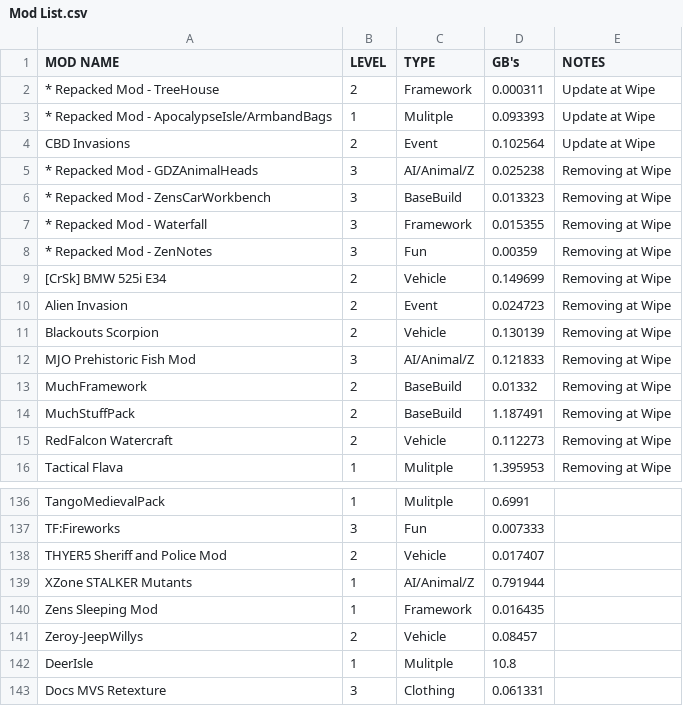
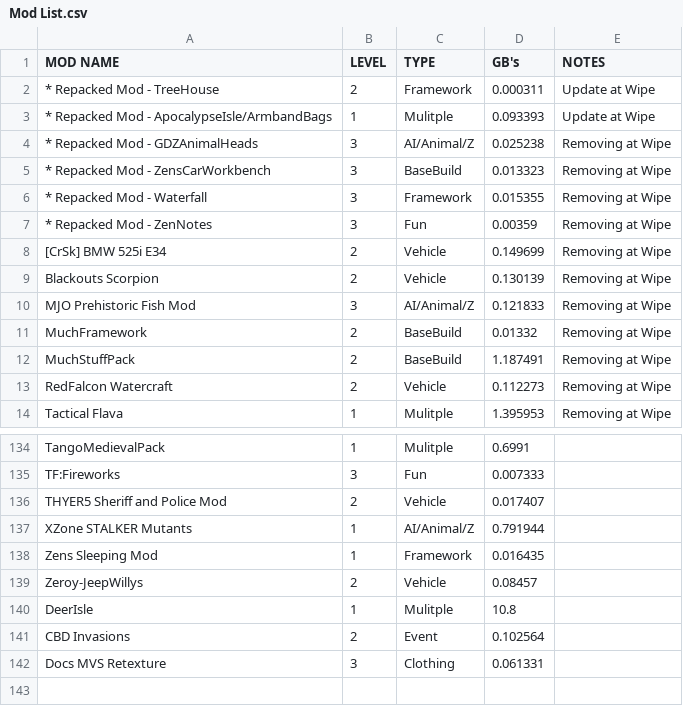
Before and after one commit to AlphaEye420/ApocalypseIsle, a CSV file: Mod List.csv, drawn as a sheet; only a part is shown, gaps mark what is left out; removed rows and columns are numbered as before the commit, all else as after; the diff names each change by its address in the sheet, - before the commit and + after, or states it on an @@ line.

Commit message:
Apocalypse Isle Wiki

```diff
--- a/Mod List.csv
+++ b/Mod List.csv
-row 4: CBD Invasions | 2 | Event | 0.102564 | Update at Wipe
-row 10: Alien Invasion | 2 | Event | 0.024723 | Removing at Wipe
+row 141: CBD Invasions | 2 | Event | 0.102564
```
